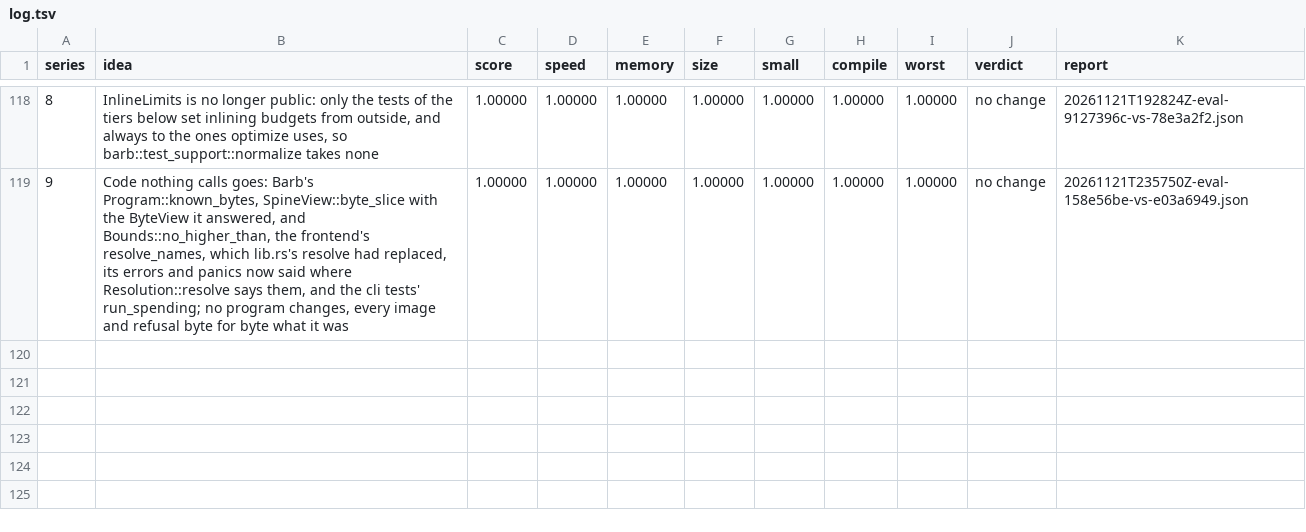
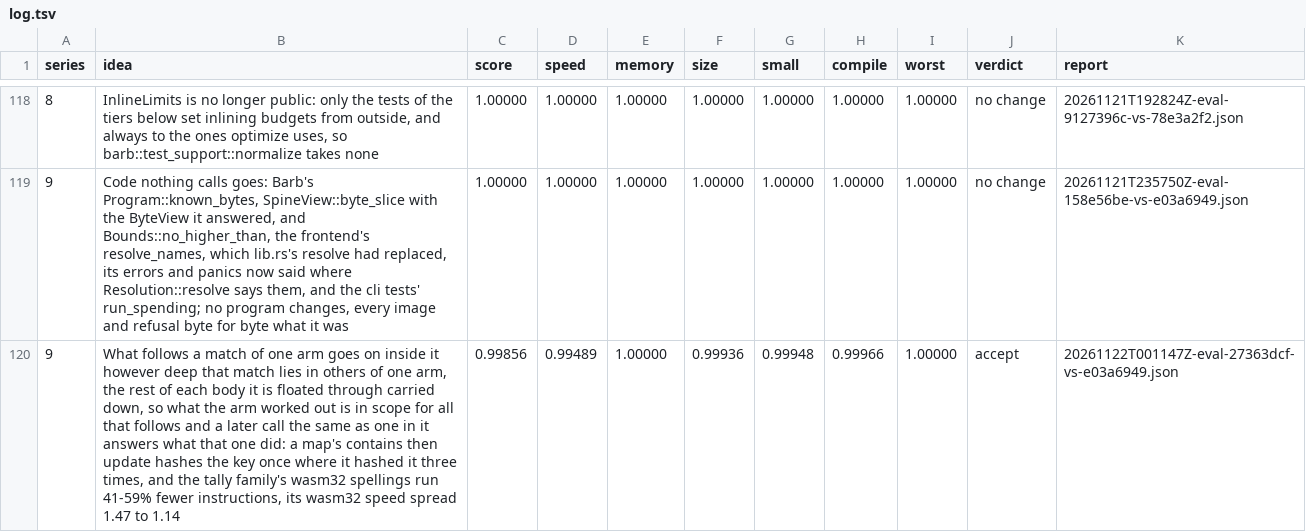
Before and after one commit to faun-lang/faun, a TSV file: ratchet/log.tsv, drawn as a sheet; only a part is shown, gaps mark what is left out; the diff names each change by its address in the sheet, - before the commit and + after, or states it on an @@ line.

Commit message:
The log keeps the evaluation of floating what follows a match of one arm through every arm it lies in: accept, score 0.99856, 48 better and none worse, the tally family's wasm32 speed spread 1.47 to 1.14

```diff
--- a/ratchet/log.tsv
+++ b/ratchet/log.tsv
+row 120: 9 | What follows a match of one arm goes on inside it however deep that match lies in others of one arm, the rest of each body it is floated through carried down, so what the arm worked out is in scope for all that follows and a later call the same as one in it answers what that one did: a map's contains then update hashes the key once where it hashed it three times, and the tally family's wasm32 spellings run 41-59% fewer instructions, its wasm32 speed spread 1.47 to 1.14 | 0.99856 | 0.99489 | 1.00000 | 0.99936 | 0.99948 | 0.99966 | 1.00000 | accept | 20261122T001147Z-eval-27363dcf-vs-e03a6949.json
```
